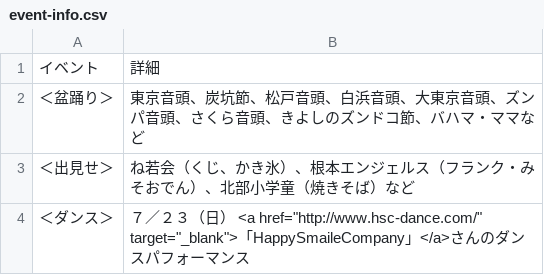
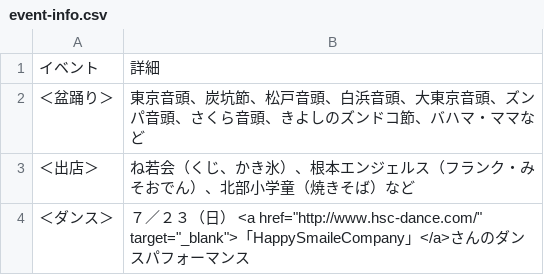
Before and after one commit to HiroAsa/omatsuri_otamesi, a CSV file: docs/yellow/data/event-info.csv, drawn as a sheet.

Commit message:
誤字

```diff
--- a/docs/yellow/data/event-info.csv
+++ b/docs/yellow/data/event-info.csv
@@ -2,3 +2,3 @@
 ＜盆踊り＞,東京音頭、炭坑節、松戸音頭、白浜音頭、大東京音頭、ズンパ音頭、さくら音頭、きよしのズンドコ節、バハマ・ママなど
-＜出見せ＞,ね若会（くじ、かき氷）、根本エンジェルス（フランク・みそおでん）、北部小学童（焼きそば）など
+＜出店＞,ね若会（くじ、かき氷）、根本エンジェルス（フランク・みそおでん）、北部小学童（焼きそば）など
 ＜ダンス＞,７／２３（日）　<a href="http://www.hsc-dance.com/" target="_blank">「HappySmaileCompany」</a>さんのダンスパフォーマンス　
```
